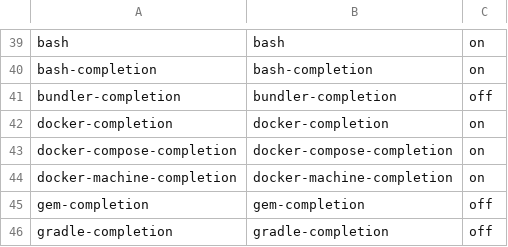
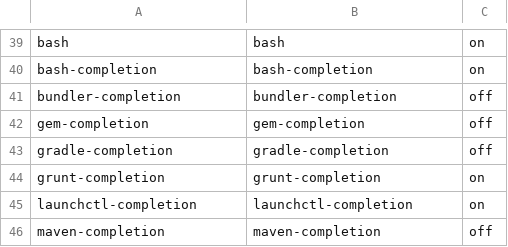
Before and after one commit to eXolnet/exolnet-macos-toolbox, a CSV file: data/preferences/bash.csv, drawn as a sheet; only a part is shown, gaps mark what is left out; the shorter side is filled out with more unchanged rows.

Commit message:
Remove docker bash completions as they are already installed with docker

```diff
--- a/data/preferences/bash.csv
+++ b/data/preferences/bash.csv
@@ -41,5 +41,2 @@ bash-completion,bash-completion,on
 bundler-completion,bundler-completion,off
-docker-completion,docker-completion,on
-docker-compose-completion,docker-compose-completion,on
-docker-machine-completion,docker-machine-completion,on
 gem-completion,gem-completion,off
```
